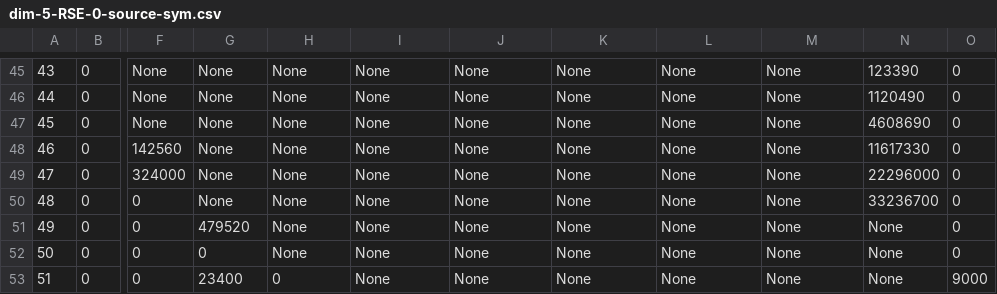
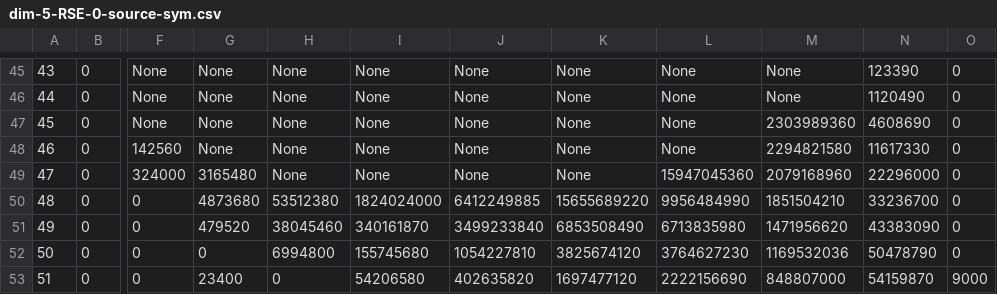
Before and after one commit to stacs-cp/fitness-landscapes, a CSV file: output/summary/combined/counting/dim-5-RSE-0-source-sym.csv, drawn as a sheet; only a part is shown, gaps mark what is left out; the diff covers the shown part only; the diff names each change by its address in the sheet, - before the commit and + after, or states it on an @@ line.

Commit message:
Latest RSE 0 Source Results
Results merged from previous and new results from YewPar parallel runs

```diff
--- a/output/summary/combined/counting/dim-5-RSE-0-source-sym.csv
+++ b/output/summary/combined/counting/dim-5-RSE-0-source-sym.csv
-M47: None
+M47: 2303989360
-M48: None
+M48: 2294821580
-G49: None
+G49: 3165480
-L49: None
+L49: 15947045360
-M49: None
+M49: 2079168960
-G50: None
+G50: 4873680
-H50: None
+H50: 53512380
-I50: None
+I50: 1824024000
-J50: None
+J50: 6412249885
-K50: None
+K50: 15655689220
-L50: None
+L50: 9956484990
-M50: None
+M50: 1851504210
-H51: None
+H51: 38045460
-I51: None
+I51: 340161870
-J51: None
+J51: 3499233840
-K51: None
+K51: 6853508490
-L51: None
+L51: 6713835980
-M51: None
+M51: 1471956620
-N51: None
+N51: 43383090
-H52: None
+H52: 6994800
-I52: None
+I52: 155745680
-J52: None
+J52: 1054227810
-K52: None
+K52: 3825674120
-L52: None
+L52: 3764627230
-M52: None
+M52: 1169532036
-N52: None
+N52: 50478790
-I53: None
+I53: 54206580
-J53: None
+J53: 402635820
-K53: None
+K53: 1697477120
-L53: None
+L53: 2222156690
-M53: None
+M53: 848807000
-N53: None
+N53: 54159870
```
Also changed, not shown: 36 edited cells elsewhere in this file.
